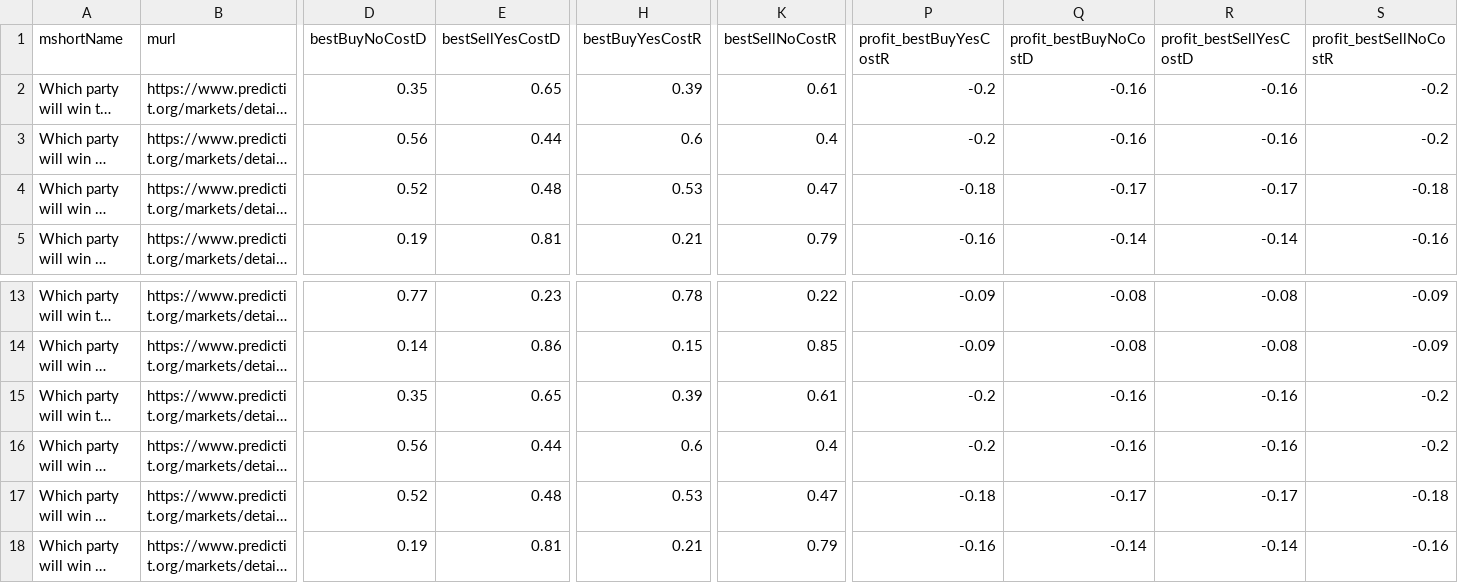
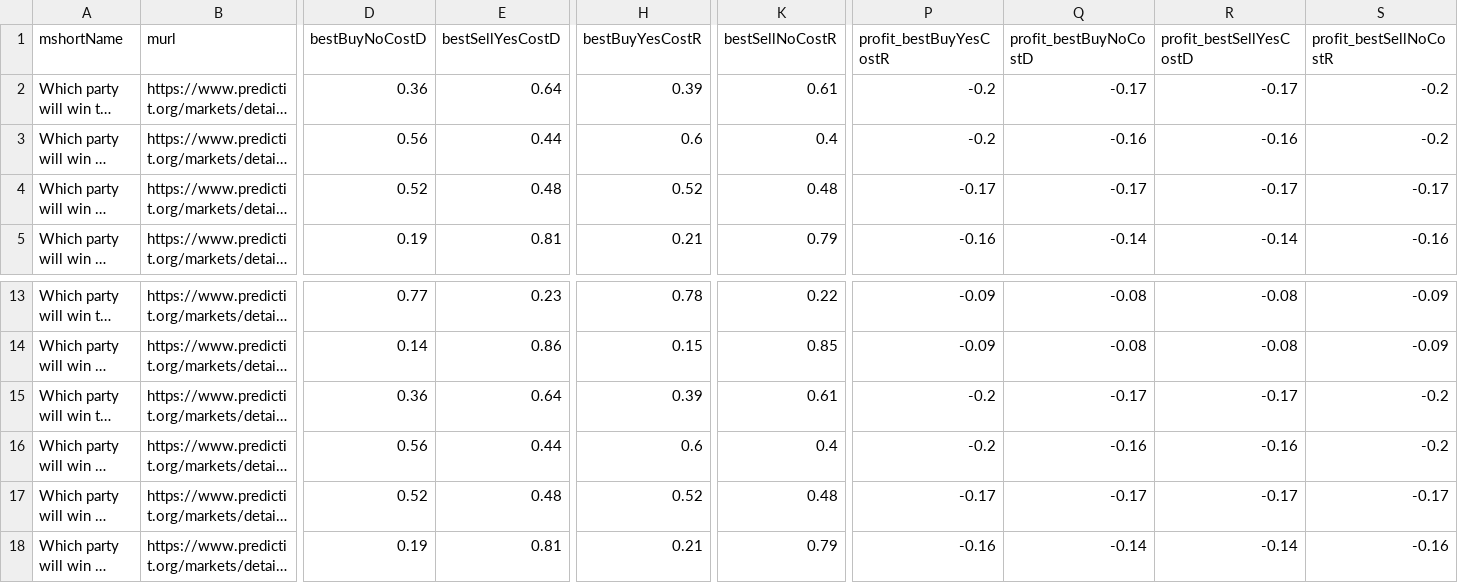
Before and after one commit to qweretyetsfgsdfgsdf/Python-Predict, a CSV file: data/opportunities.csv, drawn as a sheet; only a part is shown, gaps mark what is left out; long unchanged cells end in …; the diff names each change by its address in the sheet, - before the commit and + after, or states it on an @@ line.

```diff
--- a/data/opportunities.csv
+++ b/data/opportunities.csv
-D2 (bestBuyNoCostD): 0.35
+D2 (bestBuyNoCostD): 0.36
-E2 (bestSellYesCostD): 0.65
+E2 (bestSellYesCostD): 0.64
-Q2 (profit_bestBuyNoCostD): -0.16
+Q2 (profit_bestBuyNoCostD): -0.17
-R2 (profit_bestSellYesCostD): -0.16
+R2 (profit_bestSellYesCostD): -0.17
-H4 (bestBuyYesCostR): 0.53
+H4 (bestBuyYesCostR): 0.52
-K4 (bestSellNoCostR): 0.47
+K4 (bestSellNoCostR): 0.48
-P4 (profit_bestBuyYesCostR): -0.18
+P4 (profit_bestBuyYesCostR): -0.17
-S4 (profit_bestSellNoCostR): -0.18
+S4 (profit_bestSellNoCostR): -0.17
-D15 (bestBuyNoCostD): 0.35
+D15 (bestBuyNoCostD): 0.36
-E15 (bestSellYesCostD): 0.65
+E15 (bestSellYesCostD): 0.64
-Q15 (profit_bestBuyNoCostD): -0.16
+Q15 (profit_bestBuyNoCostD): -0.17
-R15 (profit_bestSellYesCostD): -0.16
+R15 (profit_bestSellYesCostD): -0.17
-H17 (bestBuyYesCostR): 0.53
+H17 (bestBuyYesCostR): 0.52
-K17 (bestSellNoCostR): 0.47
+K17 (bestSellNoCostR): 0.48
-P17 (profit_bestBuyYesCostR): -0.18
+P17 (profit_bestBuyYesCostR): -0.17
-S17 (profit_bestSellNoCostR): -0.18
+S17 (profit_bestSellNoCostR): -0.17
```
Also changed, not shown: 1 other file.
